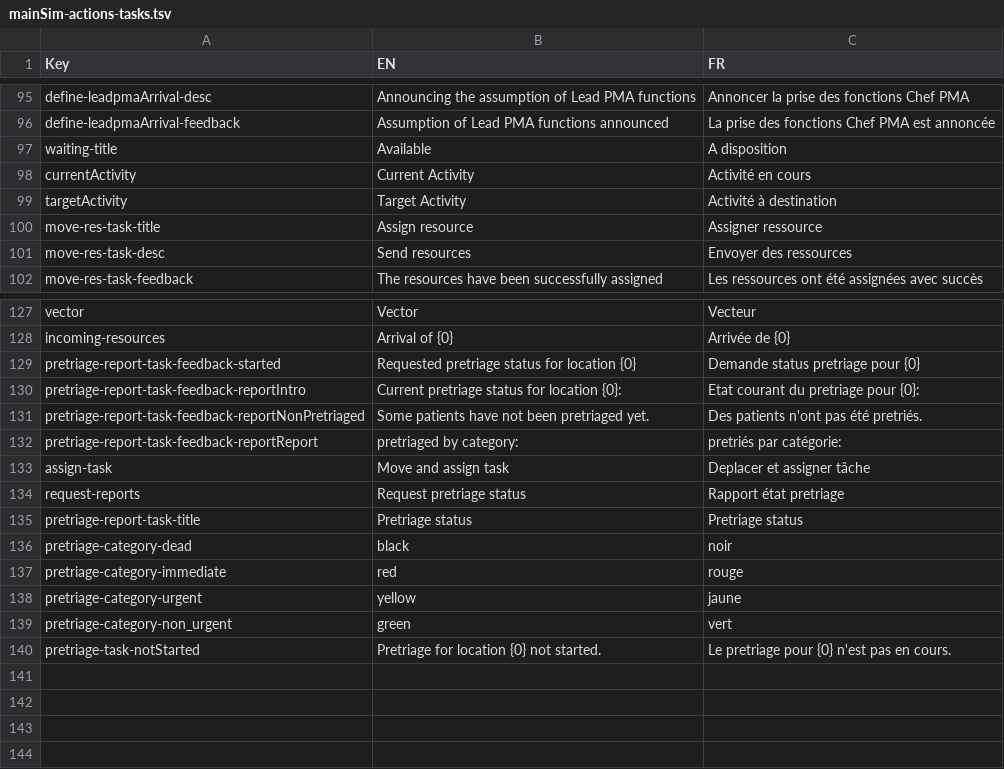
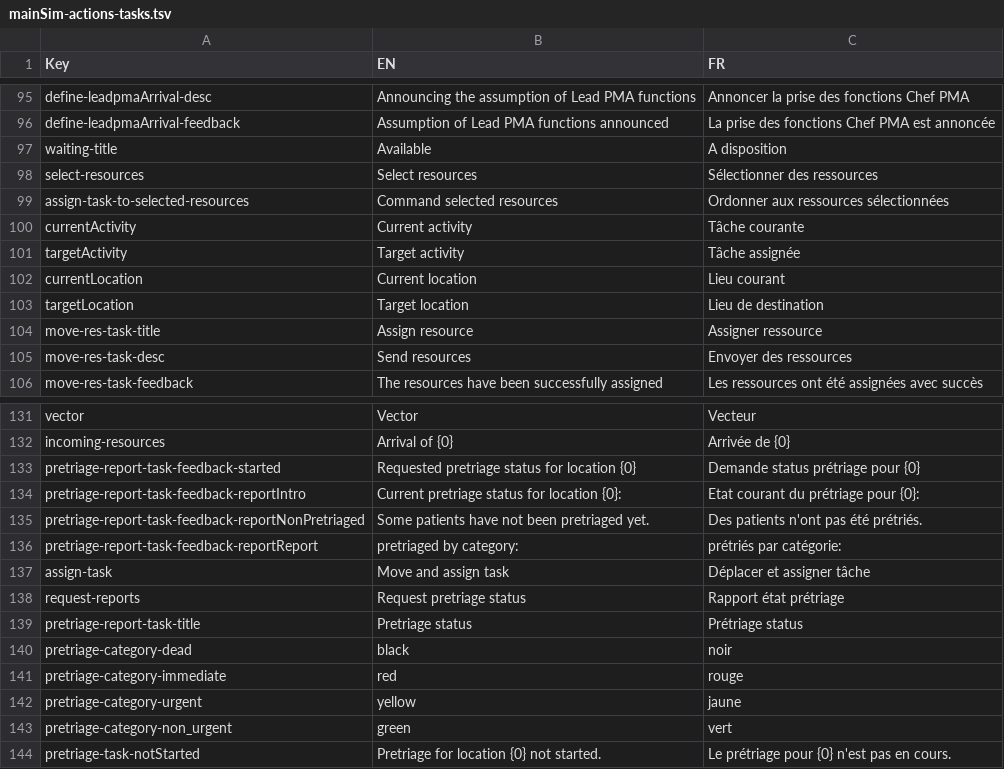
Before and after one commit to Heigvd/mimms, a TSV file: gameModel/files/translations/mainSim-actions-tasks.tsv, drawn as a sheet; only a part is shown, gaps mark what is left out; the diff covers the shown part only.

Commit message:
MIM-277 + MIM-296 resources panel (#238)
* MIM-277 add a task type
* MIM-277 resource reach
* remove old failMessageKey
* MIM-296 resource messages
- add commMedia as action input
* MIM-296 resources messages
- via resource channel or notification
* MIM-296 resources messages
- input message
* MIM-277 resource reach
- init current task id
* MIM-277 resource management display improvement
* hide nb resources if in role view
* MIM-277 fix nb resources on map
The number of resources displayed on map is the ones reachable by a direct talk
* MIM-277 if actors could be in a parc, they could speak to resources
* Fix left panel header visibility with D424 channel
* Apply suggestions from code review
* Fixes following wise code review
* minor cosmetics

Co-authored-by: xgo-work <71324808+xgo-work@users.noreply.github.com>

```diff
--- a/gameModel/files/translations/mainSim-actions-tasks.tsv
+++ b/gameModel/files/translations/mainSim-actions-tasks.tsv
@@ -97,4 +97,8 @@ define-leadpmaArrival-feedback	Assumption of Lead PMA functions announced	La pri
 waiting-title	Available	A disposition	
-currentActivity	Current Activity	Activité en cours	
-targetActivity	Target Activity	Activité à destination	
+select-resources	Select resources	Sélectionner des ressources	
+assign-task-to-selected-resources	Command selected resources 	Ordonner aux ressources sélectionnées	
+currentActivity	Current activity	Tâche courante	
+targetActivity	Target activity	Tâche assignée	
+currentLocation	Current location	Lieu courant	
+targetLocation	Target location	Lieu de destination	
 move-res-task-title	Assign resource	Assigner ressource	
@@ -128,9 +132,9 @@ vector	Vector	Vecteur
 incoming-resources	Arrival of {0}	Arrivée de {0}	
-pretriage-report-task-feedback-started	Requested pretriage status for location {0}	Demande status pretriage pour {0}	
-pretriage-report-task-feedback-reportIntro	Current pretriage status for location {0}:	Etat courant du pretriage pour {0}:  	
-pretriage-report-task-feedback-reportNonPretriaged	Some patients have not been pretriaged yet.	Des patients n'ont pas été pretriés.	
-pretriage-report-task-feedback-reportReport	pretriaged by category:	pretriés par catégorie:	
-assign-task	Move and assign task	Deplacer et assigner tâche	
-request-reports	Request pretriage status	Rapport état pretriage	
-pretriage-report-task-title	Pretriage status	Pretriage status	
+pretriage-report-task-feedback-started	Requested pretriage status for location {0}	Demande status prétriage pour {0}	
+pretriage-report-task-feedback-reportIntro	Current pretriage status for location {0}:	Etat courant du prétriage pour {0}:  	
+pretriage-report-task-feedback-reportNonPretriaged	Some patients have not been pretriaged yet.	Des patients n'ont pas été prétriés.	
+pretriage-report-task-feedback-reportReport	pretriaged by category:	prétriés par catégorie:	
+assign-task	Move and assign task	Déplacer et assigner tâche	
+request-reports	Request pretriage status	Rapport état prétriage	
+pretriage-report-task-title	Pretriage status	Prétriage status	
 pretriage-category-dead	black	noir	
@@ -139,2 +143,2 @@ pretriage-category-urgent	yellow	jaune
 pretriage-category-non_urgent	green	vert	
-pretriage-task-notStarted	Pretriage for location {0} not started.	Le pretriage pour {0} n'est pas en cours.	
+pretriage-task-notStarted	Pretriage for location {0} not started.	Le prétriage pour {0} n'est pas en cours.	
```
Also changed, not shown: 4 edited cells elsewhere in this file, 30 other files.
